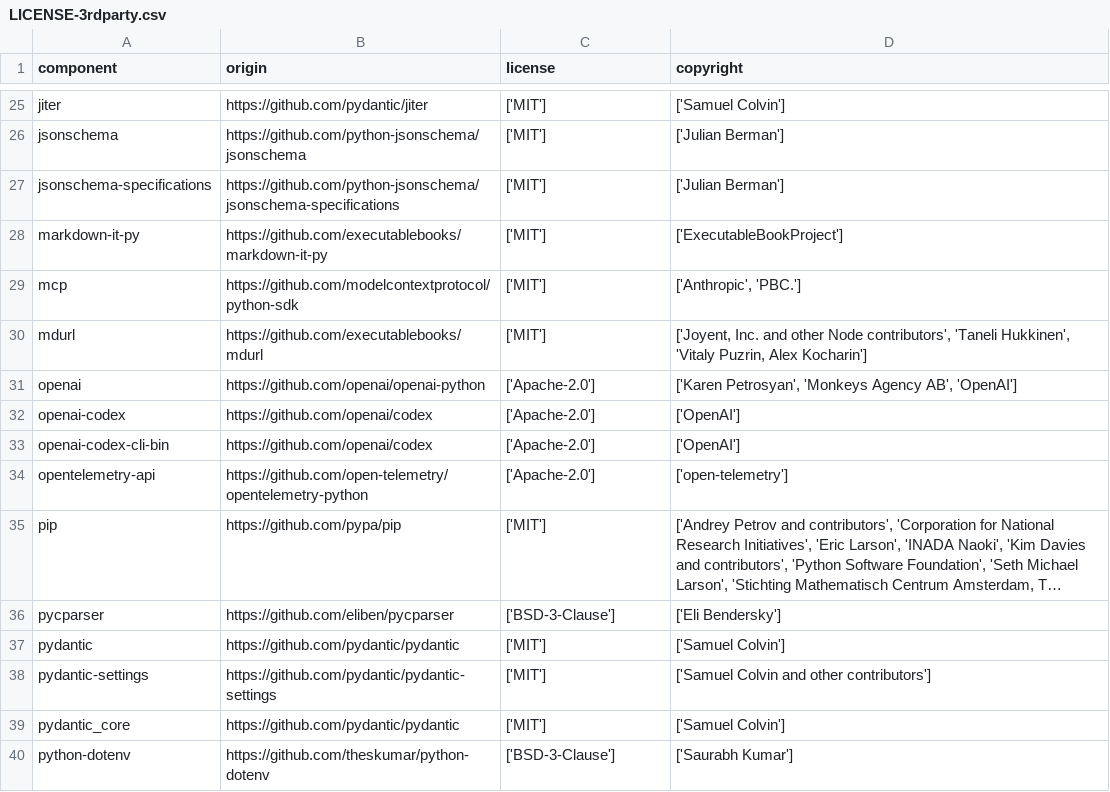
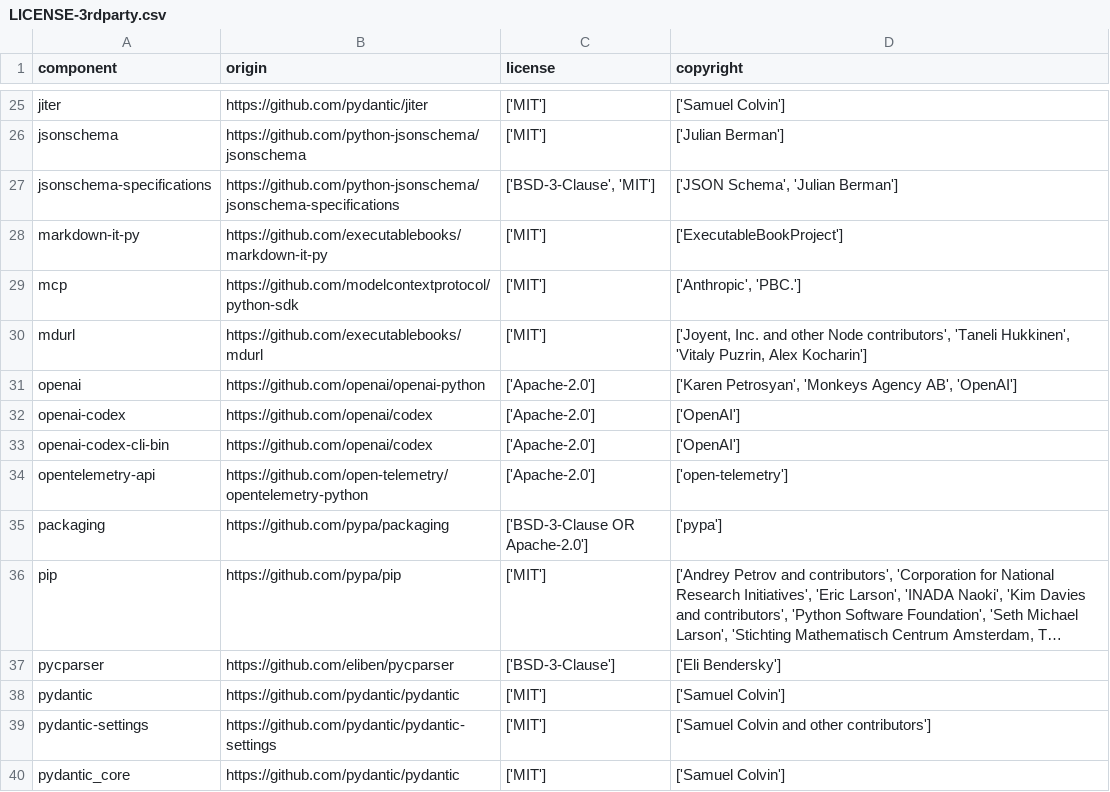
Before and after one commit to DataDog/airedale, a CSV file: LICENSE-3rdparty.csv, drawn as a sheet; only a part is shown, gaps mark what is left out; the shorter side is filled out with more unchanged rows; long unchanged cells end in …; the diff names each change by its address in the sheet, - before the commit and + after, or states it on an @@ line.

Commit message:
chore: fix LICENSE-3rdparty.csv

```diff
--- a/LICENSE-3rdparty.csv
+++ b/LICENSE-3rdparty.csv
-C27 (license): ['MIT']
+C27 (license): ['BSD-3-Clause', 'MIT']
-D27 (copyright): ['Julian Berman']
+D27 (copyright): ['JSON Schema', 'Julian Berman']
+row 35: packaging | https://github.com/pypa/packaging | ['BSD-3-Clause OR Apache-2.0'] | ['pypa']
```
